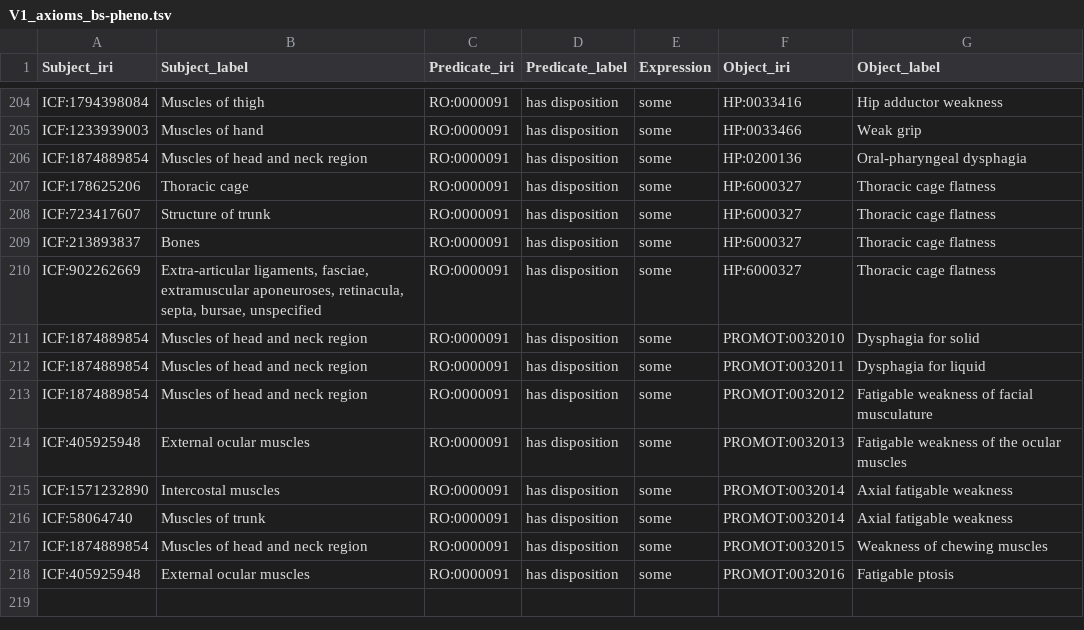
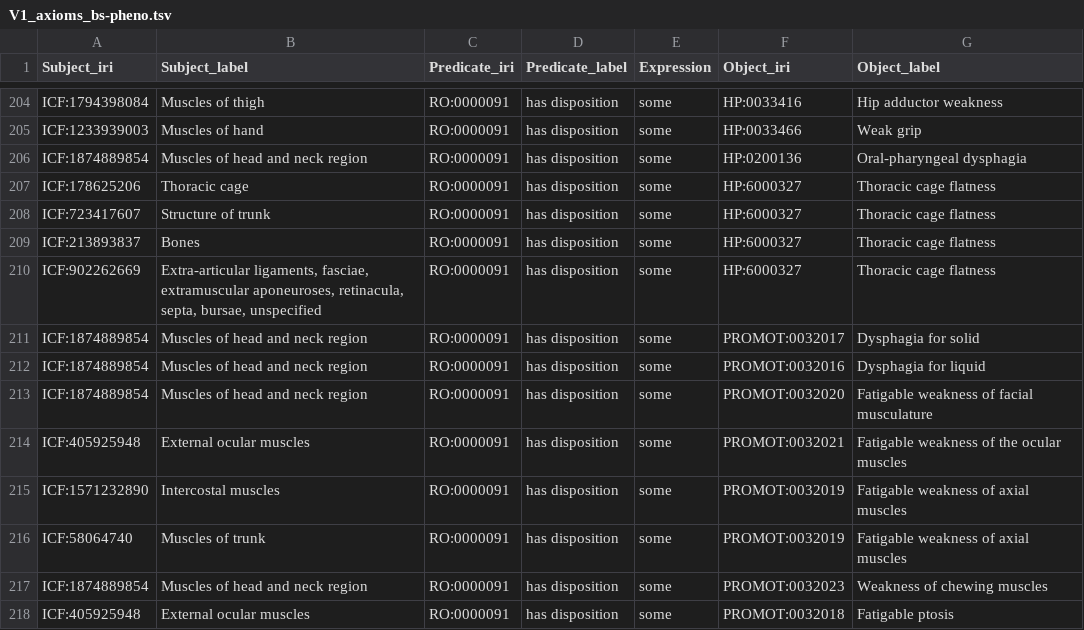
Before and after one commit to JuPoIm/promot, a TSV file: src/data/promot/V1_axioms_bs-pheno.tsv, drawn as a sheet; only a part is shown, gaps mark what is left out.

```diff
--- a/src/data/promot/V1_axioms_bs-pheno.tsv
+++ b/src/data/promot/V1_axioms_bs-pheno.tsv
@@ -210,9 +210,9 @@ ICF:213893837	Bones	RO:0000091	has disposition	some	HP:6000327	Thoracic cage fla
 ICF:902262669	Extra-articular ligaments, fasciae, extramuscular aponeuroses, retinacula, septa, bursae, unspecified	RO:0000091	has disposition	some	HP:6000327	Thoracic cage flatness
-ICF:1874889854	Muscles of head and neck region	RO:0000091	has disposition	some	PROMOT:0032010	Dysphagia for solid
-ICF:1874889854	Muscles of head and neck region	RO:0000091	has disposition	some	PROMOT:0032011	Dysphagia for liquid
-ICF:1874889854	Muscles of head and neck region	RO:0000091	has disposition	some	PROMOT:0032012	Fatigable weakness of facial musculature
-ICF:405925948	External ocular muscles	RO:0000091	has disposition	some	PROMOT:0032013	Fatigable weakness of the ocular muscles
-ICF:1571232890	Intercostal muscles	RO:0000091	has disposition	some	PROMOT:0032014	Axial fatigable weakness
-ICF:58064740	Muscles of trunk	RO:0000091	has disposition	some	PROMOT:0032014	Axial fatigable weakness
-ICF:1874889854	Muscles of head and neck region	RO:0000091	has disposition	some	PROMOT:0032015	Weakness of chewing muscles
-ICF:405925948	External ocular muscles	RO:0000091	has disposition	some	PROMOT:0032016	Fatigable ptosis
+ICF:1874889854	Muscles of head and neck region	RO:0000091	has disposition	some	PROMOT:0032017	Dysphagia for solid
+ICF:1874889854	Muscles of head and neck region	RO:0000091	has disposition	some	PROMOT:0032016	Dysphagia for liquid
+ICF:1874889854	Muscles of head and neck region	RO:0000091	has disposition	some	PROMOT:0032020	Fatigable weakness of facial musculature
+ICF:405925948	External ocular muscles	RO:0000091	has disposition	some	PROMOT:0032021	Fatigable weakness of the ocular muscles
+ICF:1571232890	Intercostal muscles	RO:0000091	has disposition	some	PROMOT:0032019	Fatigable weakness of axial muscles
+ICF:58064740	Muscles of trunk	RO:0000091	has disposition	some	PROMOT:0032019	Fatigable weakness of axial muscles
+ICF:1874889854	Muscles of head and neck region	RO:0000091	has disposition	some	PROMOT:0032023	Weakness of chewing muscles
+ICF:405925948	External ocular muscles	RO:0000091	has disposition	some	PROMOT:0032018	Fatigable ptosis
```
Also changed, not shown: src/data/promot/V1_axioms_bf-activity.tsv, src/data/promot/V1_axioms_disease-pheno.tsv, 36 other files.
